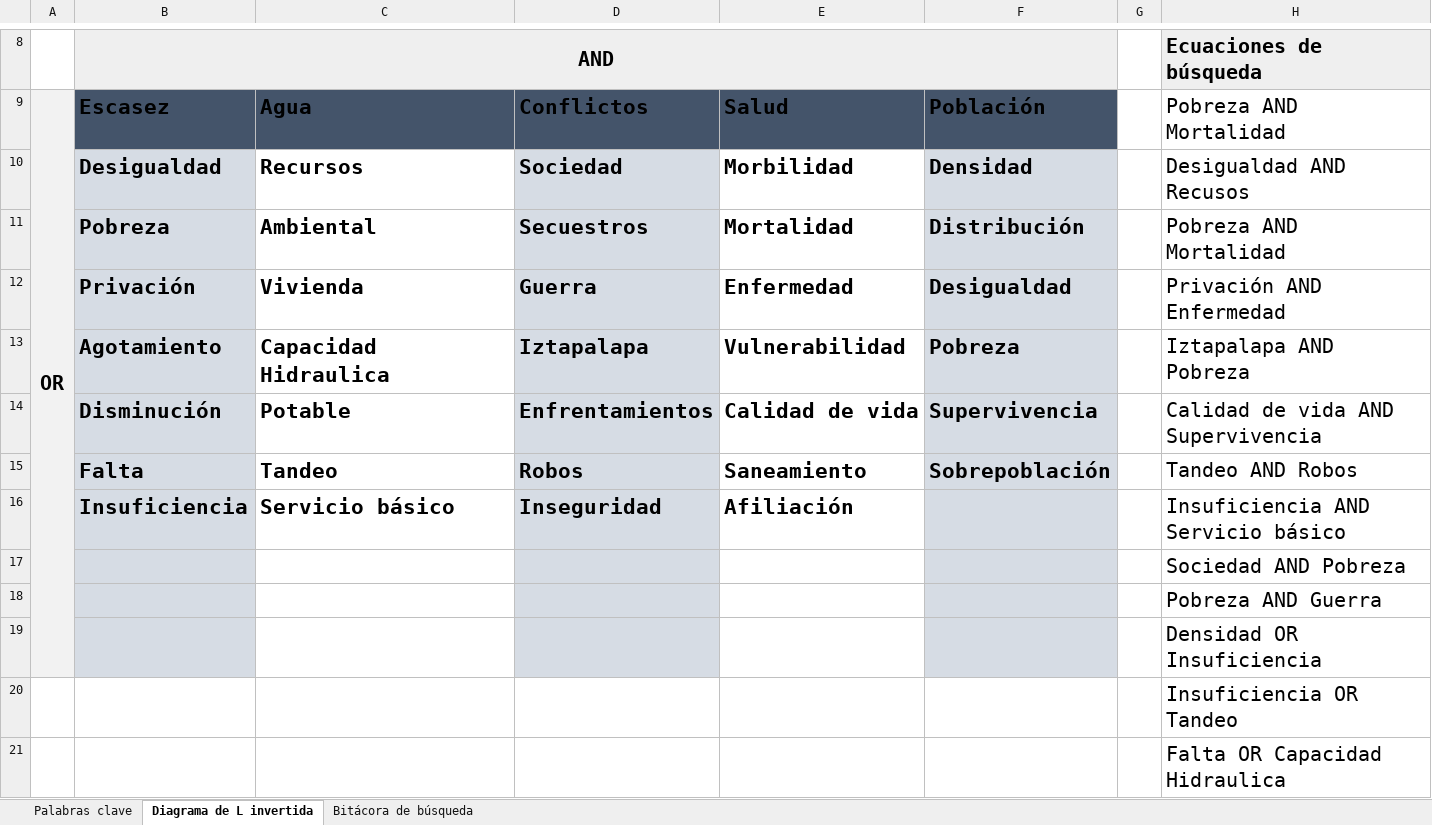
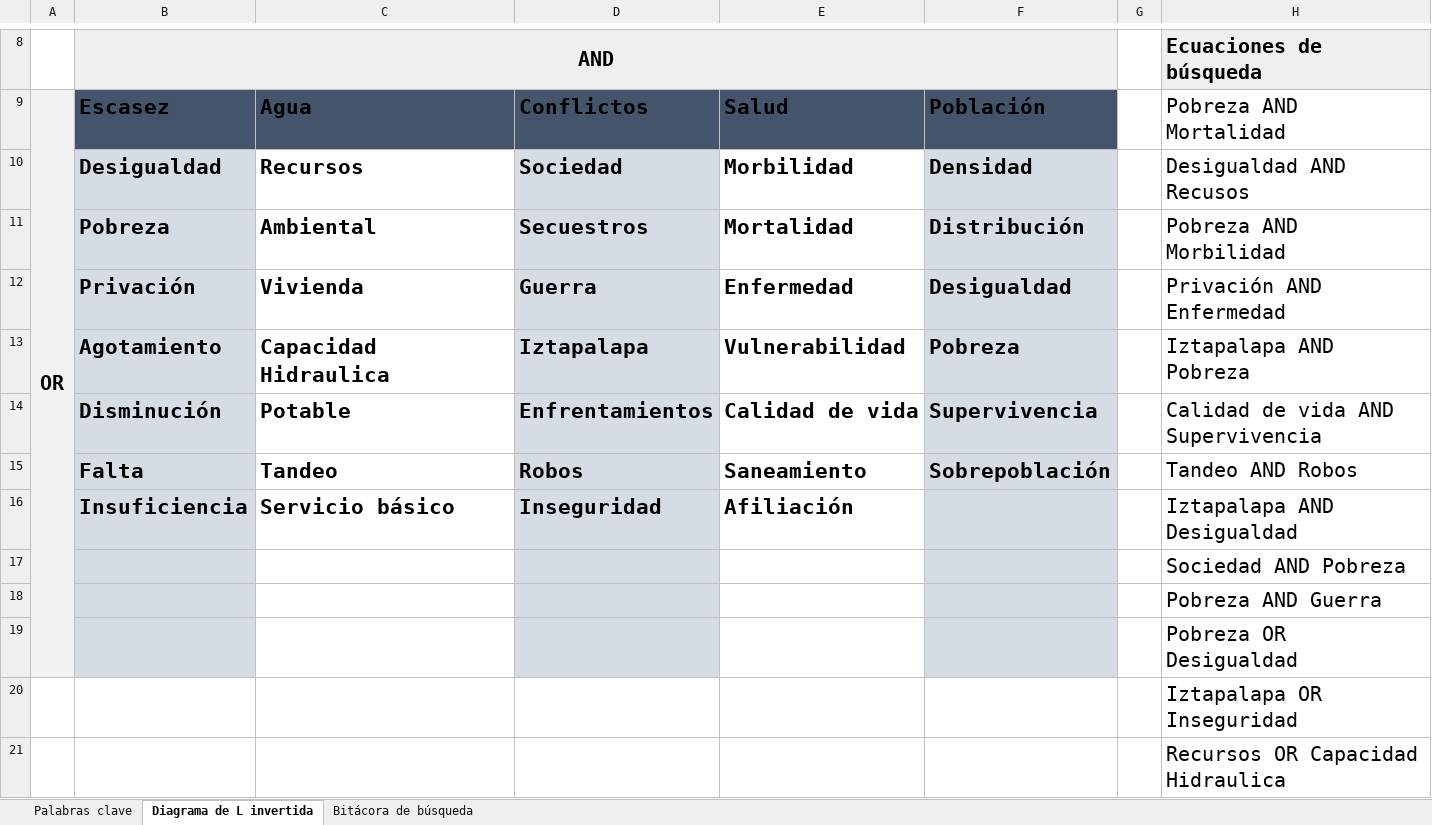
Before and after one commit to Jazmin-Guzman/jguzman, an Excel workbook: Actividades asincronas/AA6 - BUSQUEDAS OPTIMAS.xlsx, sheet Diagrama de L invertida, drawn as a sheet; only a part is shown, gaps mark what is left out; values as stored, in another font and other column widths than the file's, no borders; charts and pictures not drawn; the diff names each change by its address in the sheet, - before the commit and + after, or states it on an @@ line.

```diff
--- a/Actividades asincronas/AA6 - BUSQUEDAS OPTIMAS.xlsx (sheet Diagrama de L invertida)
+++ b/Actividades asincronas/AA6 - BUSQUEDAS OPTIMAS.xlsx (sheet Diagrama de L invertida)
-H11: Pobreza AND Mortalidad
+H11: Pobreza AND Morbilidad
-H16: Insuficiencia AND Servicio básico
+H16: Iztapalapa AND Desigualdad
-H19: Densidad OR Insuficiencia
+H19: Pobreza OR Desigualdad
-H20: Insuficiencia OR Tandeo
+H20: Iztapalapa OR Inseguridad
-H21: Falta OR Capacidad Hidraulica
+H21: Recursos OR Capacidad Hidraulica
```
Also changed, not shown: sheet Bitácora de búsqueda.
